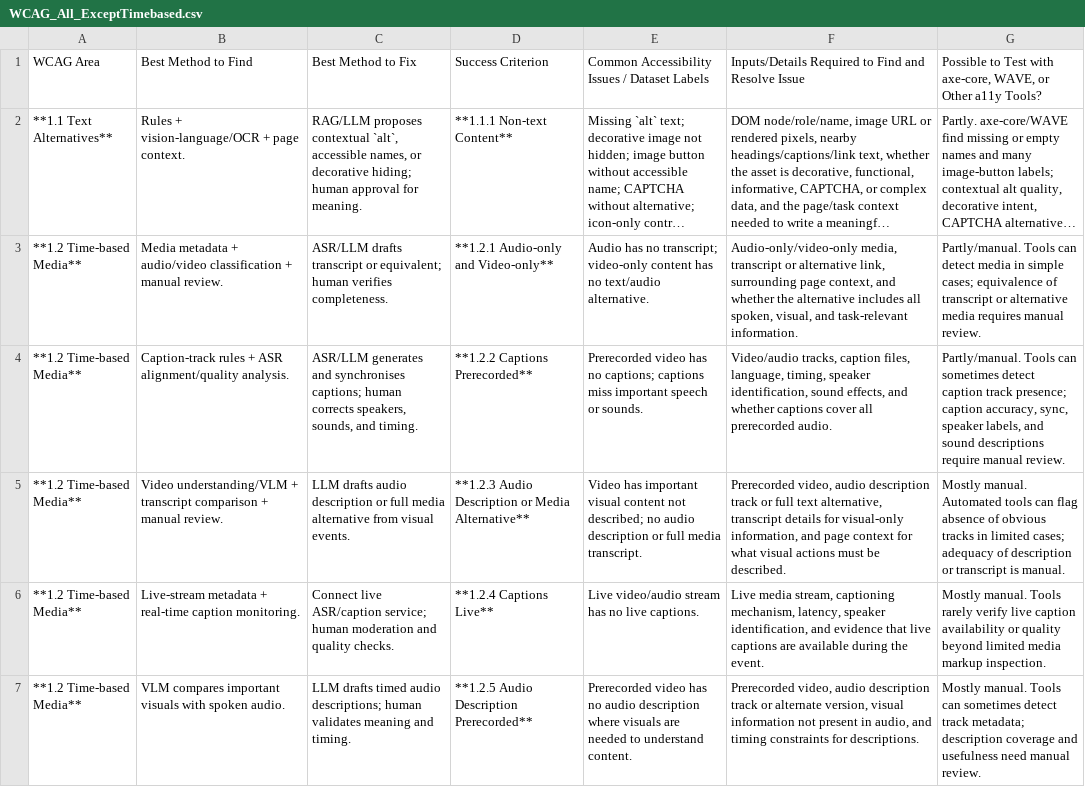
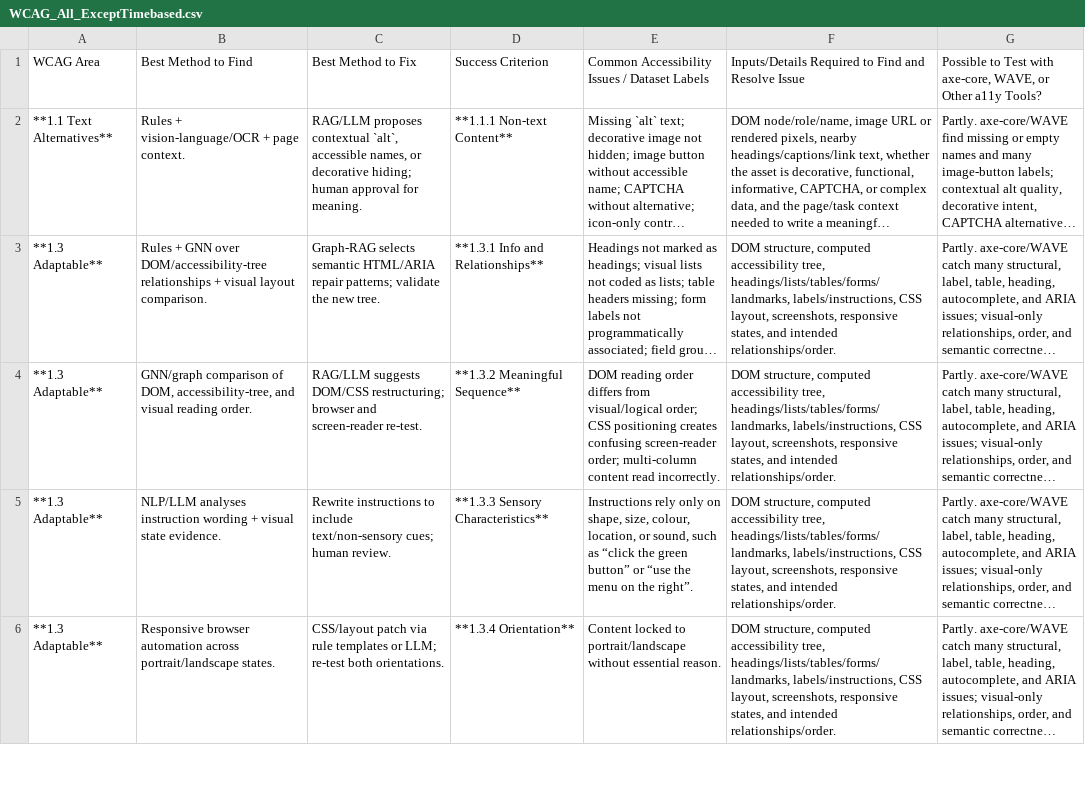
Before and after one commit to aymanapatel/qmul-dissertation, a CSV file: misc/WCAG_All_ExceptTimebased.csv, drawn as a sheet; only a part is shown; the shorter side is filled out with more unchanged rows; long unchanged cells end in …; the diff covers the shown part only; the diff names each change by its address in the sheet, - before the commit and + after, or states it on an @@ line.

Commit message:
Finish v3 misc

```diff
--- a/misc/WCAG_All_ExceptTimebased.csv
+++ b/misc/WCAG_All_ExceptTimebased.csv
-row 3: **1.2 Time-based Media** | Media metadata + audio/video classification + manual review. | ASR/LLM drafts transcript or equivalent; human verifies completeness. | **1.2.1 Audio-only and Video-only** | Audio has no transcript; video-only content has no text/audio alternative. | Audio-only/video-only media, transcript or alternative link, surrounding page context, and whether the alternative includes all spoken, visual, and task-relevant information. | Partly/manual. Tools can detect media in simple cases; equivalence of transcript or alternative media requires manual review.
-row 4: **1.2 Time-based Media** | Caption-track rules + ASR alignment/quality analysis. | ASR/LLM generates and synchronises captions; human corrects speakers, sounds, and timing. | **1.2.2 Captions Prerecorded** | Prerecorded video has no captions; captions miss important speech or sounds. | Video/audio tracks, caption files, language, timing, speaker identification, sound effects, and whether captions cover all prerecorded audio. | Partly/manual. Tools can sometimes detect caption track presence; caption accuracy, sync, speaker labels, and sound descriptions require manual review.
-row 5: **1.2 Time-based Media** | Video understanding/VLM + transcript comparison + manual review. | LLM drafts audio description or full media alternative from visual events. | **1.2.3 Audio Description or Media Alternative** | Video has important visual content not described; no audio description or full media transcript. | Prerecorded video, audio description track or full text alternative, transcript details for visual-only information, and page context for what visual actions must be described. | Mostly manual. Automated tools can flag absence of obvious tracks in limited cases; adequacy of description or transcript is manual.
-row 6: **1.2 Time-based Media** | Live-stream metadata + real-time caption monitoring. | Connect live ASR/caption service; human moderation and quality checks. | **1.2.4 Captions Live** | Live video/audio stream has no live captions. | Live media stream, captioning mechanism, latency, speaker identification, and evidence that live captions are available during the event. | Mostly manual. Tools rarely verify live caption availability or quality beyond limited media markup inspection.
-row 7: **1.2 Time-based Media** | VLM compares important visuals with spoken audio. | LLM drafts timed audio descriptions; human validates meaning and timing. | **1.2.5 Audio Description Prerecorded** | Prerecorded video has no audio description where visuals are needed to understand content. | Prerecorded video, audio description track or alternate version, visual information not present in audio, and timing constraints for descriptions. | Mostly manual. Tools can sometimes detect track metadata; description coverage and usefulness need manual review.
```
Also changed, not shown: 4 removed rows elsewhere in this file, 2 other files.
